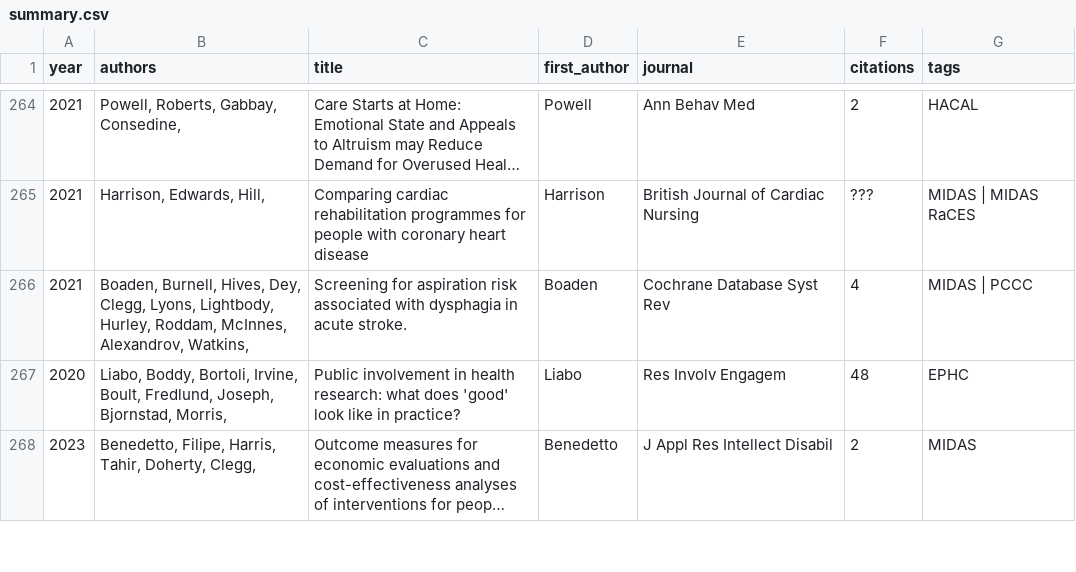
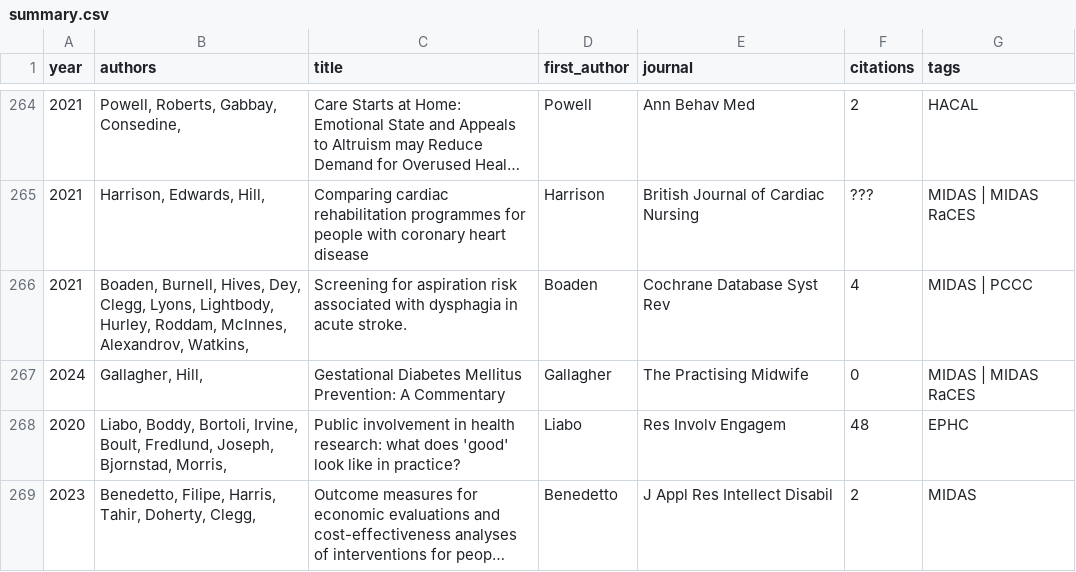
Before and after one commit to OllyButters/puma_web, a CSV file: arcnwc/reports/summary.csv, drawn as a sheet; only a part is shown, gaps mark what is left out; long unchanged cells end in …; the diff covers the shown part only; the diff names each change by its address in the sheet, - before the commit and + after, or states it on an @@ line.

Commit message:
Automatically updating web files for arcnwc

```diff
--- a/arcnwc/reports/summary.csv
+++ b/arcnwc/reports/summary.csv
+row 267: 2024 | Gallagher, Hill, | Gestational Diabetes Mellitus Prevention: A Commentary | Gallagher | The Practising Midwife | 0 | MIDAS | MIDAS RaCES
```
Also changed, not shown: 3 added rows elsewhere in this file, 42 other files.
